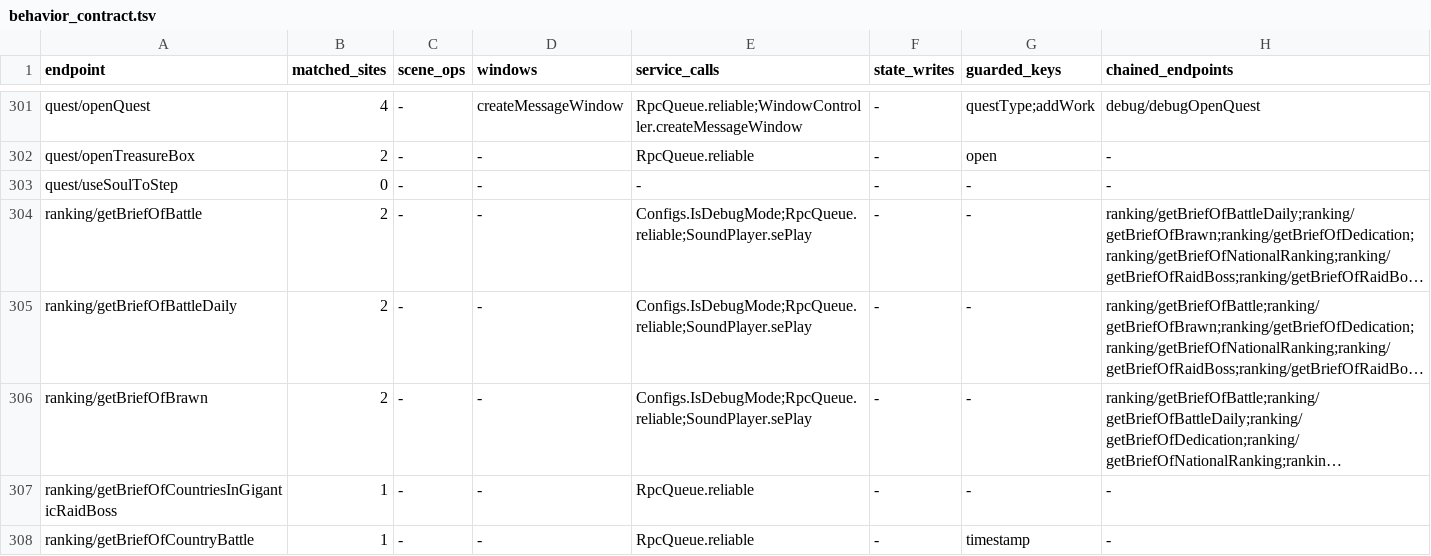
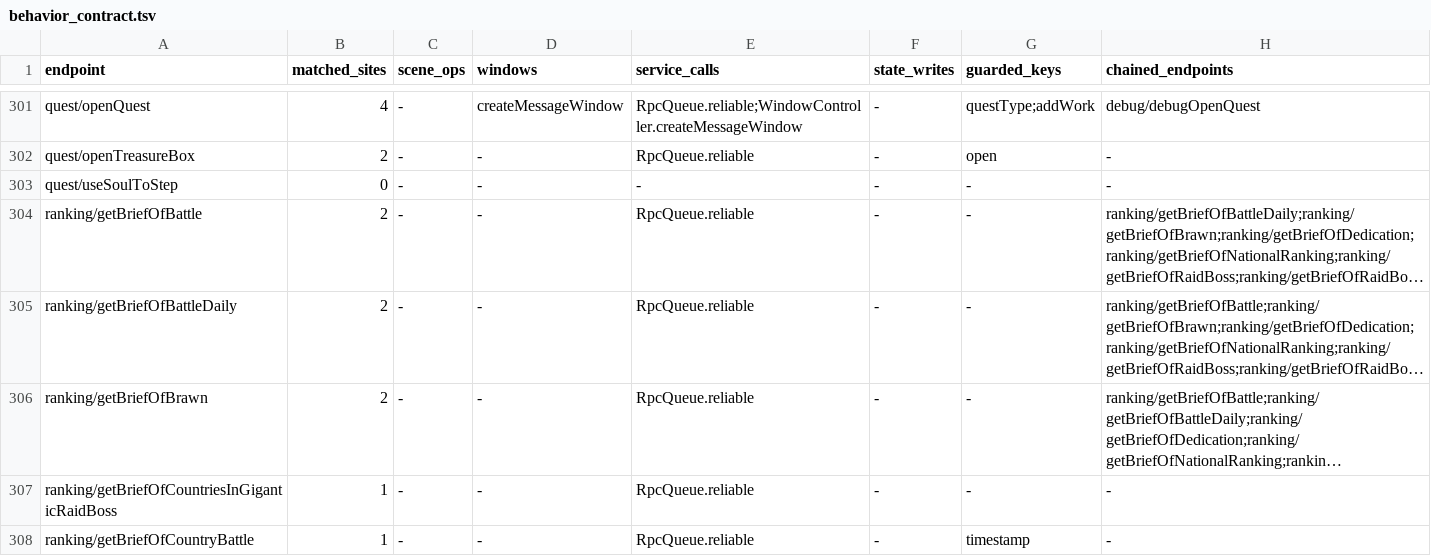
Before and after one commit to hcmjzq-png/onisoul-stub, a TSV file: docs/analysis/behavior_contract.tsv, drawn as a sheet; only a part is shown, gaps mark what is left out; long unchanged cells end in …; the diff covers the shown part only; the diff names each change by its address in the sheet, - before the commit and + after, or states it on an @@ line.

```diff
--- a/docs/analysis/behavior_contract.tsv
+++ b/docs/analysis/behavior_contract.tsv
-E304:E306 (service_calls): Configs.IsDebugMode;RpcQueue.reliable;SoundPlayer.sePlay
+E304:E306 (service_calls): RpcQueue.reliable
```
Also changed, not shown: 44 edited cells elsewhere in this file, docs/analysis/api_call_graph.tsv, 6 other files.
